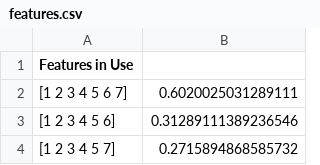
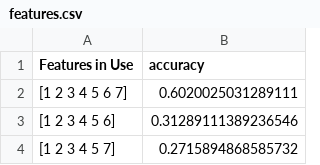
Before and after one commit to isEmmanuelOlowe/CS3105-P2, a CSV file: src/data/features/features.csv (was src/data/features.csv), drawn as a sheet; only a part is shown.

```diff
--- a/src/data/features.csv
+++ b/src/data/features/features.csv
@@ -1,2 +1,2 @@
-Features in Use
+Features in Use, accuracy
 [1 2 3 4 5 6 7],0.6020025031289111
```
Also changed, not shown: 6 other files.
